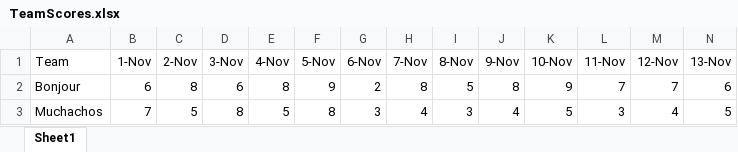
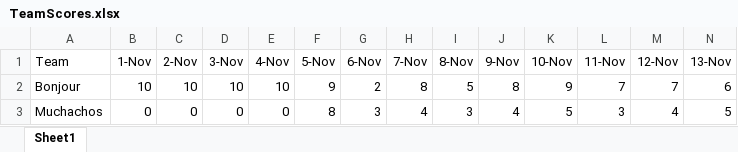
Before and after one commit to Cornibouchon/HealthyLifeFrontend01, an Excel workbook: data/TeamScores.xlsx, sheet Sheet1, drawn as a sheet; values as stored, in another font and other column widths than the file's, no borders; the diff names each change by its address in the sheet, - before the commit and + after, or states it on an @@ line.

Commit message:
Test new data

```diff
--- a/data/TeamScores.xlsx (sheet Sheet1)
+++ b/data/TeamScores.xlsx (sheet Sheet1)
-B2 (1-Nov): 6
+B2 (1-Nov): 10
-C2 (2-Nov): 8
+C2 (2-Nov): 10
-D2 (3-Nov): 6
+D2 (3-Nov): 10
-E2 (4-Nov): 8
+E2 (4-Nov): 10
-B3 (1-Nov): 7
+B3 (1-Nov): 0
-C3 (2-Nov): 5
+C3 (2-Nov): 0
-D3 (3-Nov): 8
+D3 (3-Nov): 0
-E3 (4-Nov): 5
+E3 (4-Nov): 0
```
